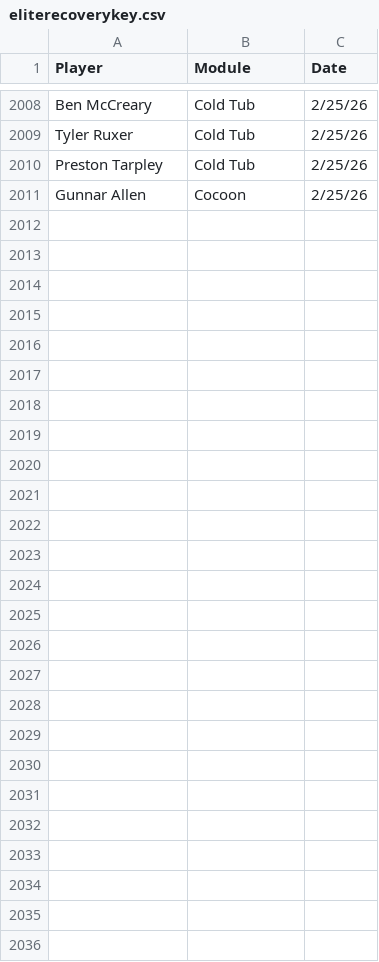
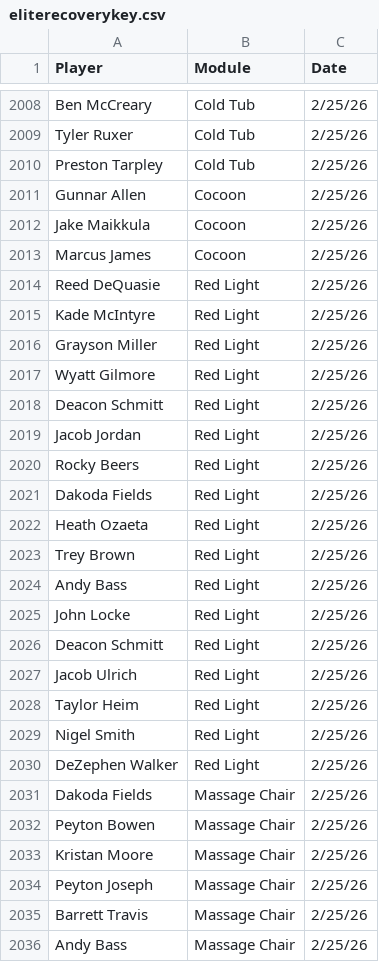
Before and after one commit to emmettj634-png/recovery-dashboard, a CSV file: eliterecoverykey.csv, drawn as a sheet; only a part is shown, gaps mark what is left out.

Commit message:
Update eliterecoverykey.csv

```diff
--- a/eliterecoverykey.csv
+++ b/eliterecoverykey.csv
@@ -2011 +2011,26 @@ Preston Tarpley,Cold Tub,2/25/26
 Gunnar Allen,Cocoon,2/25/26
+Jake Maikkula,Cocoon,2/25/26
+Marcus James,Cocoon,2/25/26
+Reed DeQuasie,Red Light,2/25/26
+Kade McIntyre,Red Light,2/25/26
+Grayson Miller,Red Light,2/25/26
+Wyatt Gilmore,Red Light,2/25/26
+Deacon Schmitt,Red Light,2/25/26
+Jacob Jordan,Red Light,2/25/26
+Rocky Beers,Red Light,2/25/26
+Dakoda Fields,Red Light,2/25/26
+Heath Ozaeta,Red Light,2/25/26
+Trey Brown,Red Light,2/25/26
+Andy Bass,Red Light,2/25/26
+John Locke,Red Light,2/25/26
+Deacon Schmitt,Red Light,2/25/26
+Jacob Ulrich,Red Light,2/25/26
+Taylor Heim ,Red Light,2/25/26
+Nigel Smith,Red Light,2/25/26
+DeZephen Walker,Red Light,2/25/26
+Dakoda Fields,Massage Chair,2/25/26
+Peyton Bowen,Massage Chair,2/25/26
+Kristan Moore,Massage Chair,2/25/26
+Peyton Joseph,Massage Chair,2/25/26
+Barrett Travis ,Massage Chair,2/25/26
+Andy Bass,Massage Chair,2/25/26
```
